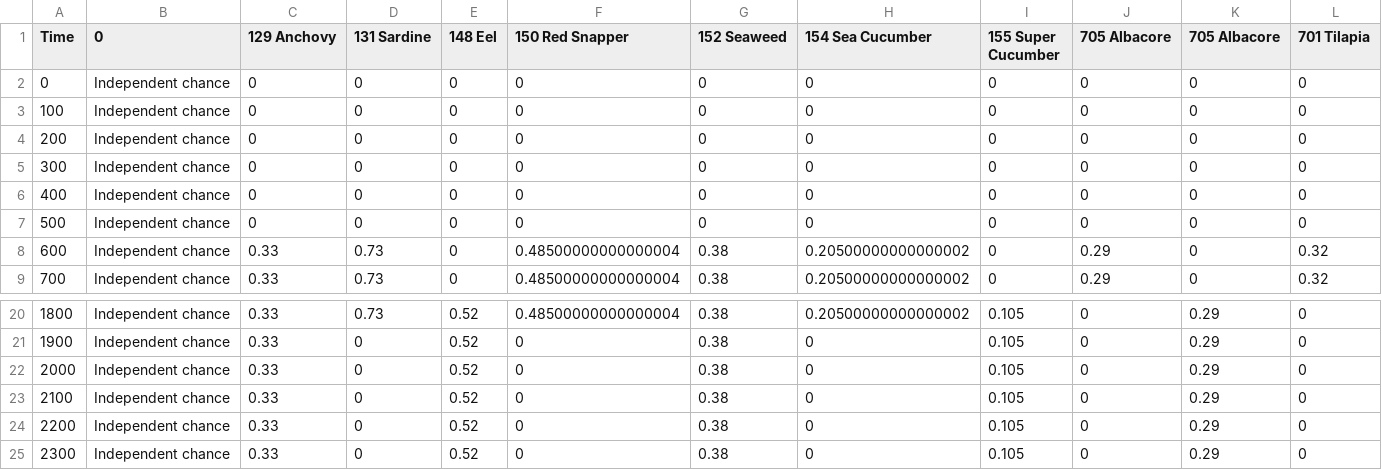
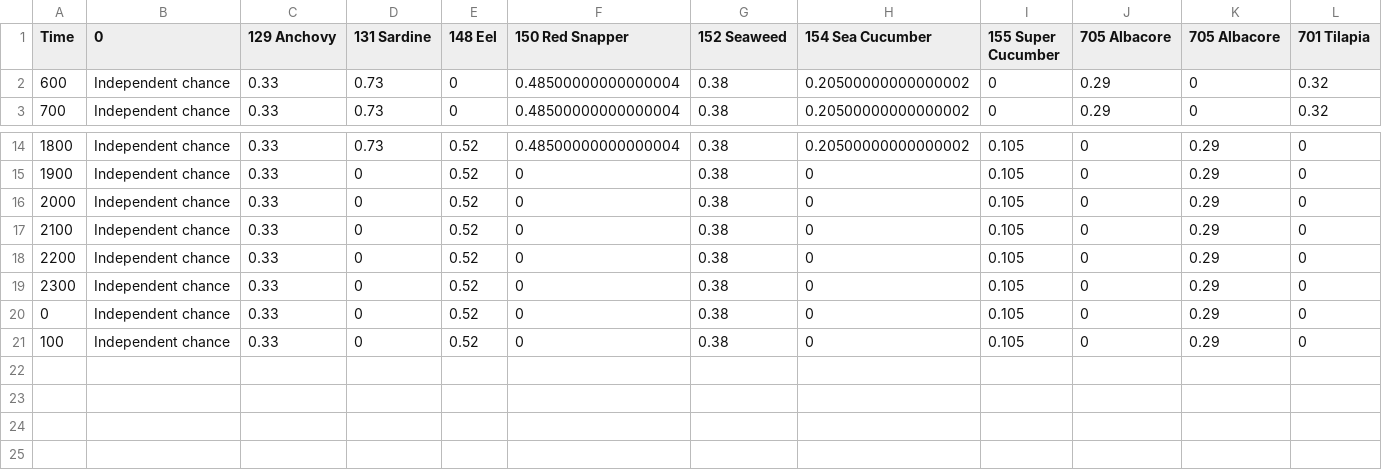
Before and after one commit to YashBhartia00/Stardew_Helper, a CSV file: data/fish_chances/Ocean_Fall_Rain.csv, drawn as a sheet; only a part is shown, gaps mark what is left out; removed rows and columns are numbered as before the commit, all else as after; the diff names each change by its address in the sheet, - before the commit and + after, or states it on an @@ line.

```diff
--- a/data/fish_chances/Ocean_Fall_Rain.csv
+++ b/data/fish_chances/Ocean_Fall_Rain.csv
-row 2: 0 | Independent chance | 0 | 0 | 0 | 0 | 0 | 0 | 0 | 0 | 0 | 0
-row 3: 100 | Independent chance | 0 | 0 | 0 | 0 | 0 | 0 | 0 | 0 | 0 | 0
-row 4: 200 | Independent chance | 0 | 0 | 0 | 0 | 0 | 0 | 0 | 0 | 0 | 0
-row 5: 300 | Independent chance | 0 | 0 | 0 | 0 | 0 | 0 | 0 | 0 | 0 | 0
-row 6: 400 | Independent chance | 0 | 0 | 0 | 0 | 0 | 0 | 0 | 0 | 0 | 0
-row 7: 500 | Independent chance | 0 | 0 | 0 | 0 | 0 | 0 | 0 | 0 | 0 | 0
+row 20: 0 | Independent chance | 0.33 | 0 | 0.52 | 0 | 0.38 | 0 | 0.105 | 0 | 0.29 | 0
+row 21: 100 | Independent chance | 0.33 | 0 | 0.52 | 0 | 0.38 | 0 | 0.105 | 0 | 0.29 | 0
```
Also changed, not shown: data/fish_chances/Ocean_Fall_Sun.csv, data/fish_chances/Ocean_Spring_Sun.csv, 53 other files.
